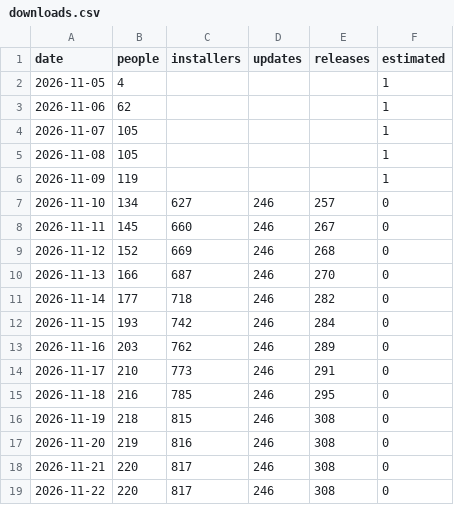
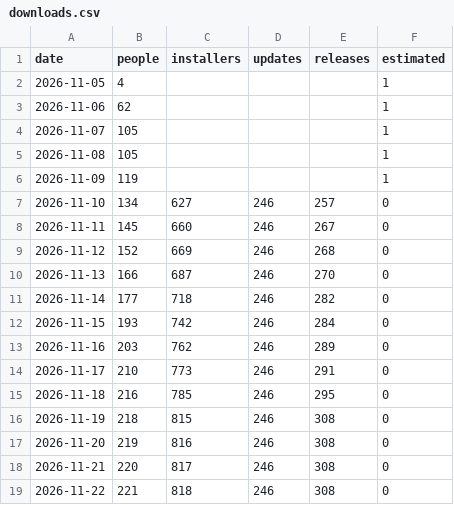
Before and after one commit to hazymat/winsqueeze, a CSV file: downloads.csv, drawn as a sheet.

Commit message:
Download counts 2026-11-22 15:20

```diff
--- a/downloads.csv
+++ b/downloads.csv
@@ -18,2 +18,2 @@ date,people,installers,updates,releases,estimated
 2026-11-21,220,817,246,308,0
-2026-11-22,220,817,246,308,0
+2026-11-22,221,818,246,308,0
```
Also changed, not shown: 1 other file.
